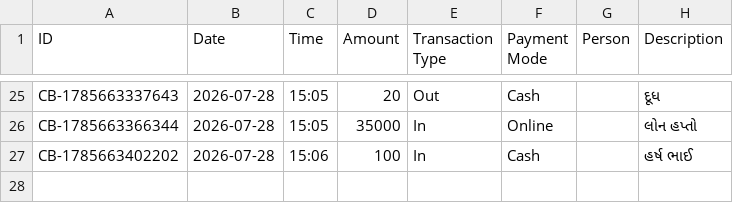
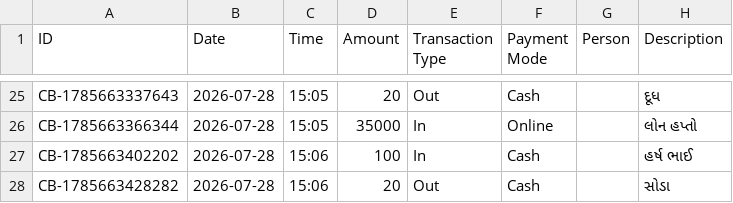
Before and after one commit to Jenil3797/personal-dashboard, a CSV file: cashbook.csv, drawn as a sheet; only a part is shown, gaps mark what is left out.

Commit message:
Add cashbook entry: ₹20 Out

```diff
--- a/cashbook.csv
+++ b/cashbook.csv
@@ -27 +27,2 @@ CB-1785663366344,2026-07-28,15:05,35000,In,Online,,લોન હપ્તો
 CB-1785663402202,2026-07-28,15:06,100,In,Cash,,હર્ષ ભાઈ
+CB-1785663428282,2026-07-28,15:06,20,Out,Cash,,સોડા
```
